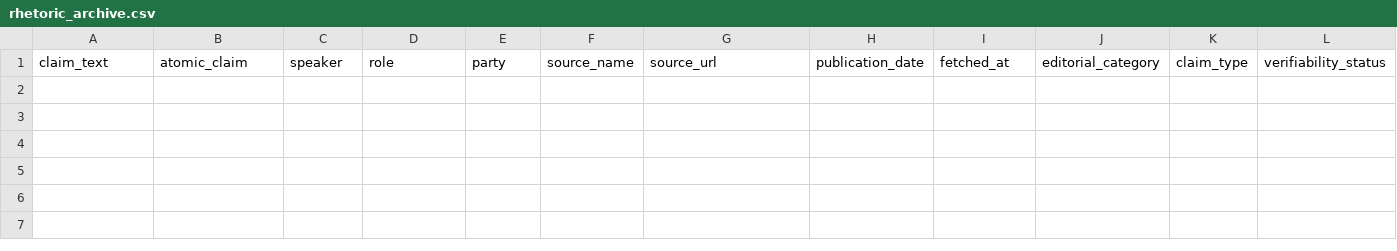
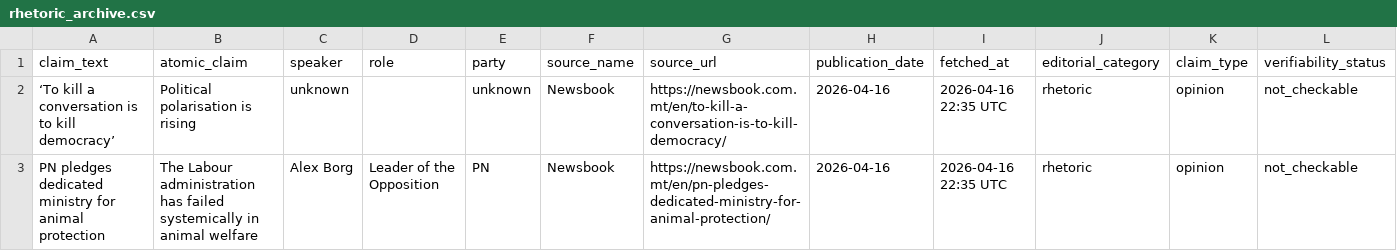
Before and after one commit to kylesultana-spunt/claim-source-team, a CSV file: data/rhetoric_archive.csv, drawn as a sheet; only a part is shown; rows hold the shown columns only; the diff names each change by its address in the sheet, - before the commit and + after, or states it on an @@ line.

```diff
--- a/data/rhetoric_archive.csv
+++ b/data/rhetoric_archive.csv
+row 2: ‘To kill a conversation is to kill democracy’ | Political polarisation is rising | unknown |  | unknown | Newsbook | https://newsbook.com.mt/en/to-kill-a-conversation-is-to-kill-democracy/ | 2026-04-16 | 2026-04-16 22:35 UTC | rhetoric | opinion | not_checkable
+row 3: PN pledges dedicated ministry for animal protection | The Labour administration has failed systemically in animal welfare | Alex Borg | Leader of the Opposition | PN | Newsbook | https://newsbook.com.mt/en/pn-pledges-dedicated-ministry-for-animal-protection/ | 2026-04-16 | 2026-04-16 22:35 UTC | rhetoric | opinion | not_checkable
```
Also changed, not shown: data/fact_check_queue.csv, data/review_queue.csv.
